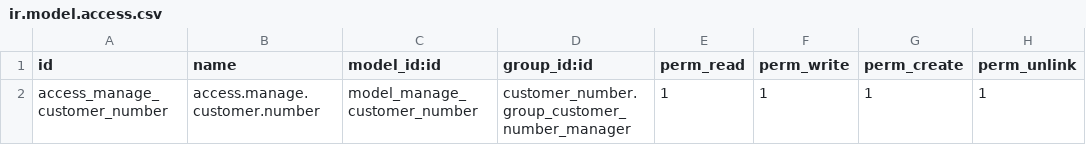
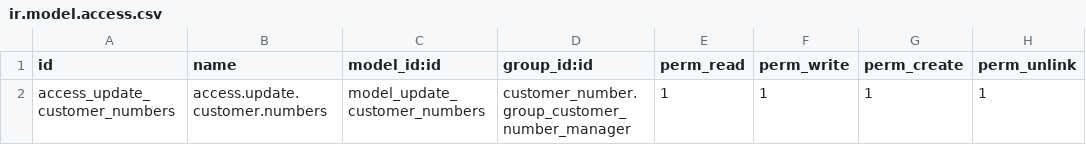
Before and after one commit to kubangab/customer_number, a CSV file: security/ir.model.access.csv, drawn as a sheet.

Commit message:
Update ir.model.access.csv

```diff
--- a/security/ir.model.access.csv
+++ b/security/ir.model.access.csv
@@ -1,2 +1,2 @@
 id,name,model_id:id,group_id:id,perm_read,perm_write,perm_create,perm_unlink
-access_manage_customer_number,access.manage.customer.number,model_manage_customer_number,customer_number.group_customer_number_manager,1,1,1,1
+access_update_customer_numbers,access.update.customer.numbers,model_update_customer_numbers,customer_number.group_customer_number_manager,1,1,1,1
```
